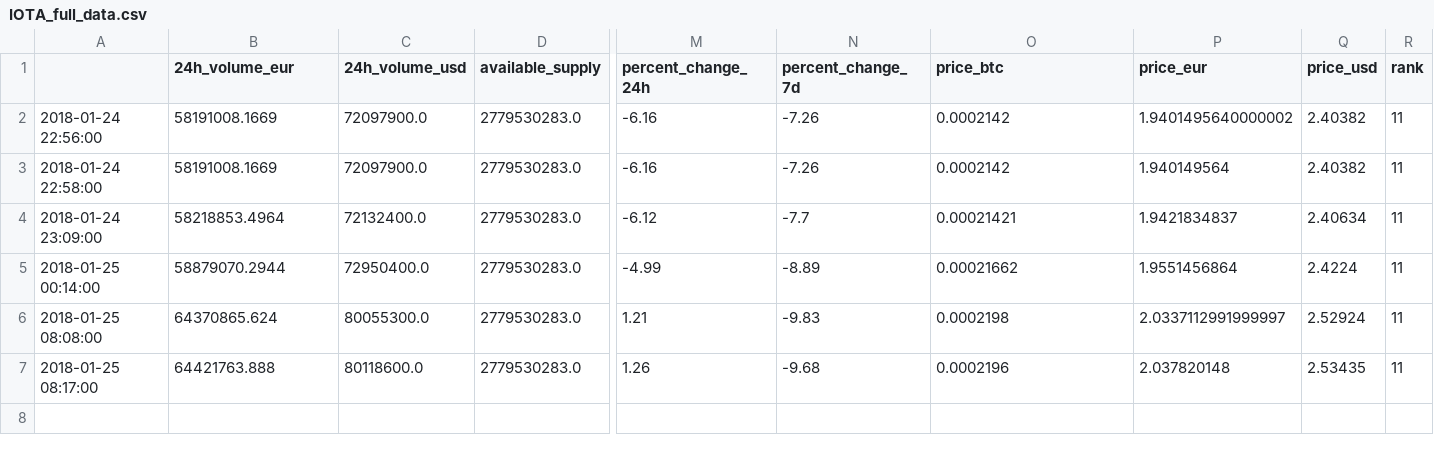
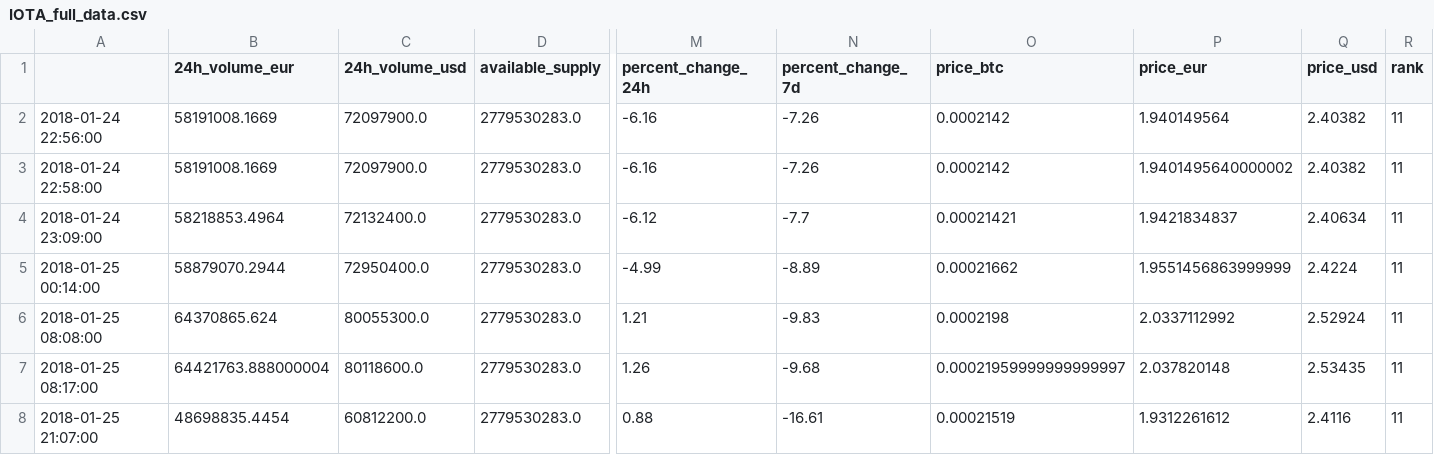
Before and after one commit to dxcv/finances, a CSV file: finances/market/data_base/crypto_currencies/IOTA_full_data.csv, drawn as a sheet; only a part is shown, gaps mark what is left out; rows hold the shown columns only; the diff names each change by its address in the sheet, - before the commit and + after, or states it on an @@ line.

```diff
--- a/finances/market/data_base/crypto_currencies/IOTA_full_data.csv
+++ b/finances/market/data_base/crypto_currencies/IOTA_full_data.csv
-P2 (price_eur): 1.9401495640000002
+P2 (price_eur): 1.940149564
-P3 (price_eur): 1.940149564
+P3 (price_eur): 1.9401495640000002
-P5 (price_eur): 1.9551456864
+P5 (price_eur): 1.9551456863999999
-P6 (price_eur): 2.0337112991999997
+P6 (price_eur): 2.0337112992
-B7 (24h_volume_eur): 64421763.888
+B7 (24h_volume_eur): 64421763.888000004
-O7 (price_btc): 0.0002196
+O7 (price_btc): 0.00021959999999999997
+row 8: 2018-01-25 21:07:00 | 48698835.4454 | 60812200.0 | 2779530283.0 | 0.88 | -16.61 | 0.00021519 | 1.9312261612 | 2.4116 | 11
```
Also changed, not shown: finances/market/data_base/crypto_currencies/ADA_full_data.csv, finances/market/data_base/crypto_currencies/BCH_full_data.csv, 17 other files.
